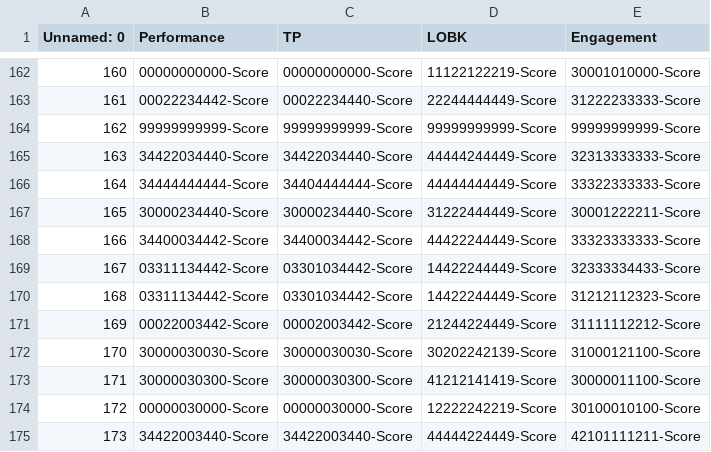
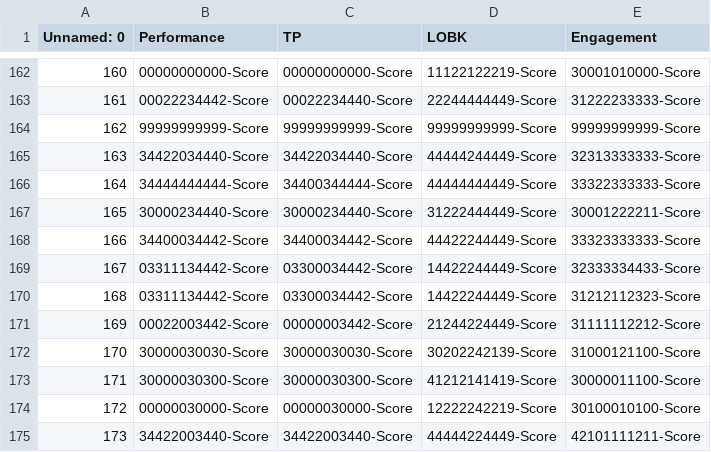
Before and after one commit to JanaFriese/FP2021, a CSV file: CourseData/UserScores.csv, drawn as a sheet; only a part is shown, gaps mark what is left out; the diff covers the shown part only.

Commit message:
Add files via upload

```diff
--- a/CourseData/UserScores.csv
+++ b/CourseData/UserScores.csv
@@ -165,8 +165,8 @@ Unnamed: 0,Performance,TP,LOBK,Engagement
 163,34422034440-Score,34422034440-Score,44444244449-Score,32313333333-Score
-164,34444444444-Score,34404444444-Score,44444444449-Score,33322333333-Score
+164,34444444444-Score,34400344444-Score,44444444449-Score,33322333333-Score
 165,30000234440-Score,30000234440-Score,31222444449-Score,30001222211-Score
 166,34400034442-Score,34400034442-Score,44422244449-Score,33323333333-Score
-167,03311134442-Score,03301034442-Score,14422244449-Score,32333334433-Score
-168,03311134442-Score,03301034442-Score,14422244449-Score,31212112323-Score
-169,00022003442-Score,00002003442-Score,21244224449-Score,31111112212-Score
+167,03311134442-Score,03300034442-Score,14422244449-Score,32333334433-Score
+168,03311134442-Score,03300034442-Score,14422244449-Score,31212112323-Score
+169,00022003442-Score,00000003442-Score,21244224449-Score,31111112212-Score
 170,30000030030-Score,30000030030-Score,30202242139-Score,31000121100-Score
```
Also changed, not shown: 6 edited cells elsewhere in this file.
